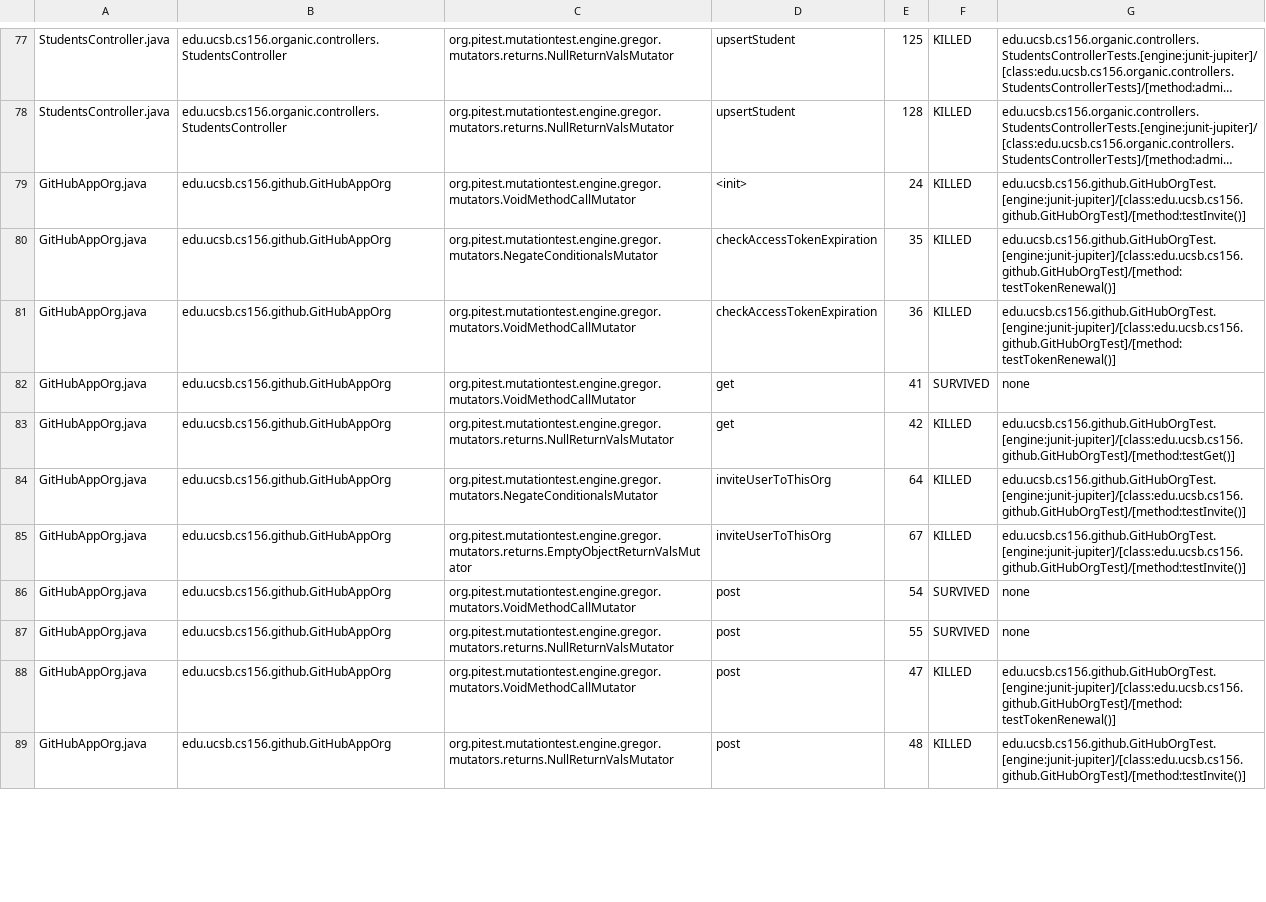
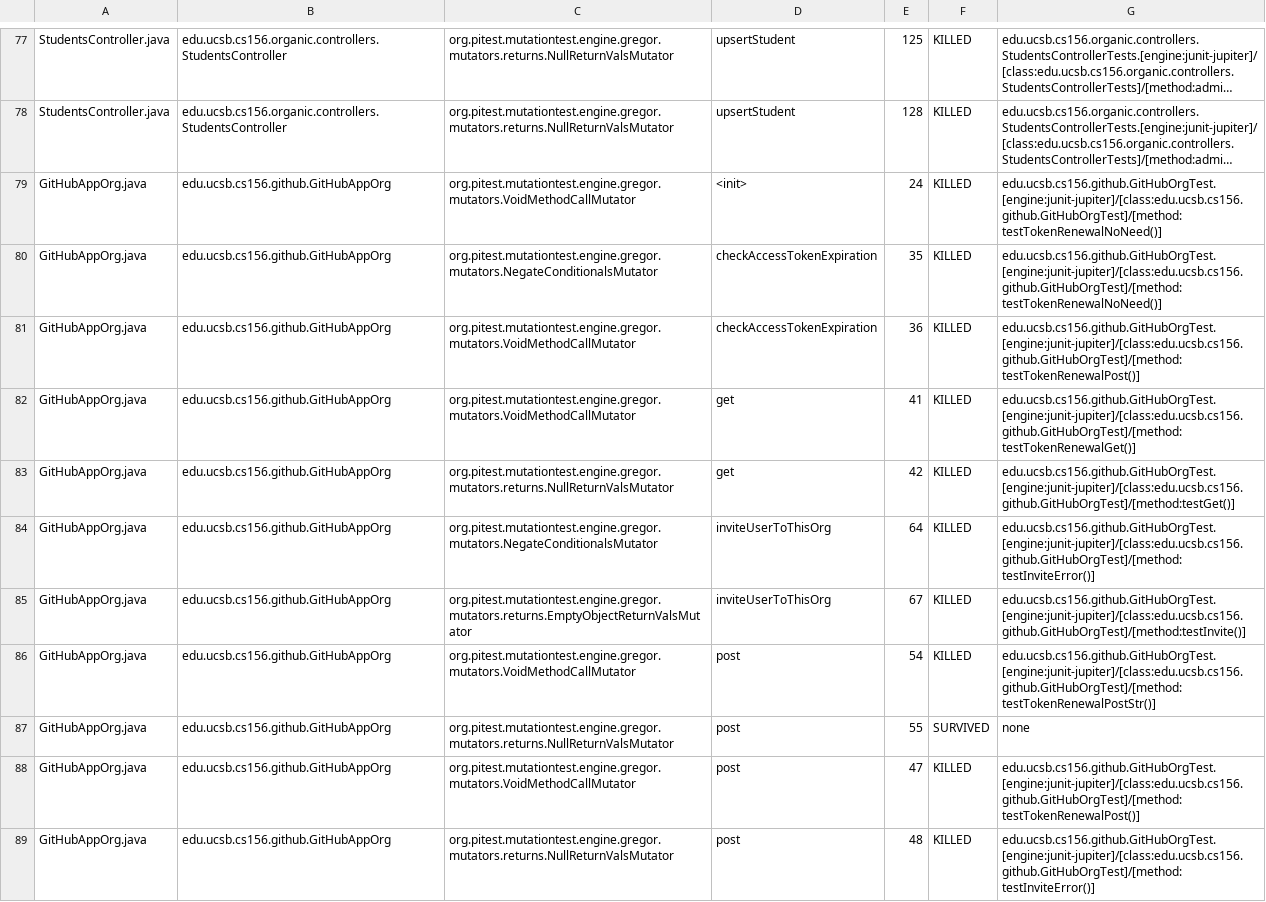
Before and after one commit to ucsb-cs156-s24/proj-organic-s24-5pm-3, a CSV file: prs/46/pitest/mutations.csv, drawn as a sheet; only a part is shown, gaps mark what is left out; long unchanged cells end in …; the diff covers the shown part only; the diff names each change by its address in the sheet, - before the commit and + after, or states it on an @@ line.

Commit message:
Deploying to gh-pages from @ ucsb-cs156-s24/proj-organic-s24-5pm-3@7662b7701617e302f73dc5675b83e42f14bd12bf 🚀

```diff
--- a/prs/46/pitest/mutations.csv
+++ b/prs/46/pitest/mutations.csv
-G79: edu.ucsb.cs156.github.GitHubOrgTest.[engine:junit-jupiter]/[class:edu.ucsb.cs156.github.GitHubOrgTest]/[method:testInvite()]
+G79: edu.ucsb.cs156.github.GitHubOrgTest.[engine:junit-jupiter]/[class:edu.ucsb.cs156.github.GitHubOrgTest]/[method:testTokenRenewalNoNeed()]
-G80: edu.ucsb.cs156.github.GitHubOrgTest.[engine:junit-jupiter]/[class:edu.ucsb.cs156.github.GitHubOrgTest]/[method:testTokenRenewal()]
+G80: edu.ucsb.cs156.github.GitHubOrgTest.[engine:junit-jupiter]/[class:edu.ucsb.cs156.github.GitHubOrgTest]/[method:testTokenRenewalNoNeed()]
-G81: edu.ucsb.cs156.github.GitHubOrgTest.[engine:junit-jupiter]/[class:edu.ucsb.cs156.github.GitHubOrgTest]/[method:testTokenRenewal()]
+G81: edu.ucsb.cs156.github.GitHubOrgTest.[engine:junit-jupiter]/[class:edu.ucsb.cs156.github.GitHubOrgTest]/[method:testTokenRenewalPost()]
-F82: SURVIVED
+F82: KILLED
-G82: none
+G82: edu.ucsb.cs156.github.GitHubOrgTest.[engine:junit-jupiter]/[class:edu.ucsb.cs156.github.GitHubOrgTest]/[method:testTokenRenewalGet()]
-G84: edu.ucsb.cs156.github.GitHubOrgTest.[engine:junit-jupiter]/[class:edu.ucsb.cs156.github.GitHubOrgTest]/[method:testInvite()]
+G84: edu.ucsb.cs156.github.GitHubOrgTest.[engine:junit-jupiter]/[class:edu.ucsb.cs156.github.GitHubOrgTest]/[method:testInviteError()]
-F86: SURVIVED
+F86: KILLED
-G86: none
+G86: edu.ucsb.cs156.github.GitHubOrgTest.[engine:junit-jupiter]/[class:edu.ucsb.cs156.github.GitHubOrgTest]/[method:testTokenRenewalPostStr()]
-G88: edu.ucsb.cs156.github.GitHubOrgTest.[engine:junit-jupiter]/[class:edu.ucsb.cs156.github.GitHubOrgTest]/[method:testTokenRenewal()]
+G88: edu.ucsb.cs156.github.GitHubOrgTest.[engine:junit-jupiter]/[class:edu.ucsb.cs156.github.GitHubOrgTest]/[method:testTokenRenewalPost()]
-G89: edu.ucsb.cs156.github.GitHubOrgTest.[engine:junit-jupiter]/[class:edu.ucsb.cs156.github.GitHubOrgTest]/[method:testInvite()]
+G89: edu.ucsb.cs156.github.GitHubOrgTest.[engine:junit-jupiter]/[class:edu.ucsb.cs156.github.GitHubOrgTest]/[method:testInviteError()]
```
Also changed, not shown: 30 edited cells elsewhere in this file, 24 other files.
